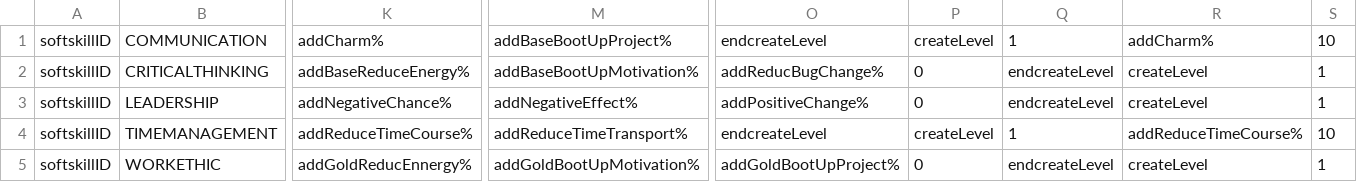
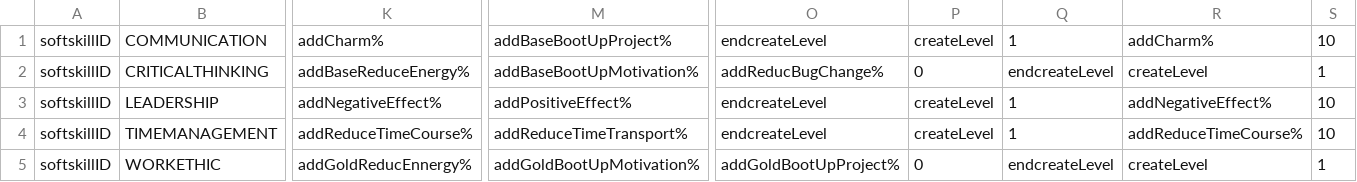
Before and after one commit to Theerapon/Senior-Project-THE-GAME-DEVELOPER-STUDENT-DIARY, a CSV file: Assets/Resources/Files/softskills.csv, drawn as a sheet; only a part is shown, gaps mark what is left out; the diff covers the shown part only; the diff names each change by its address in the sheet, - before the commit and + after, or states it on an @@ line.

```diff
--- a/Assets/Resources/Files/softskills.csv
+++ b/Assets/Resources/Files/softskills.csv
-K3: addNegativeChance%
+K3: addNegativeEffect%
-M3: addNegativeEffect%
+M3: addPositiveEffect%
-O3: addPositiveChange%
+O3: endcreateLevel
-P3: 0
+P3: createLevel
-Q3: endcreateLevel
+Q3: 1
-R3: createLevel
+R3: addNegativeEffect%
-S3: 1
+S3: 10
```
Also changed, not shown: 42 edited cells elsewhere in this file, Assets/Resources/Files/characters.csv, 14 other files.
